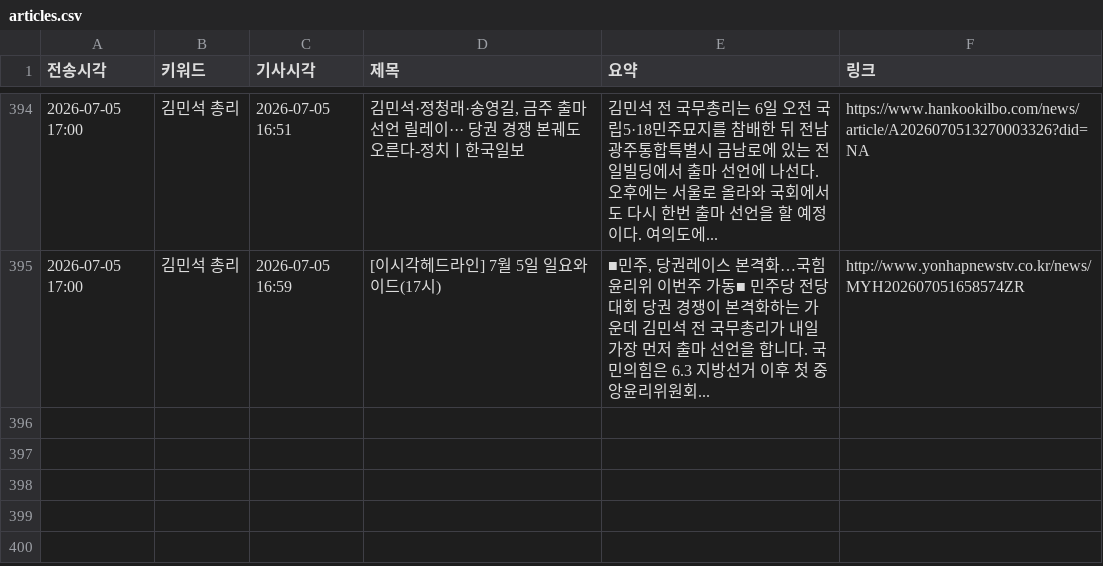
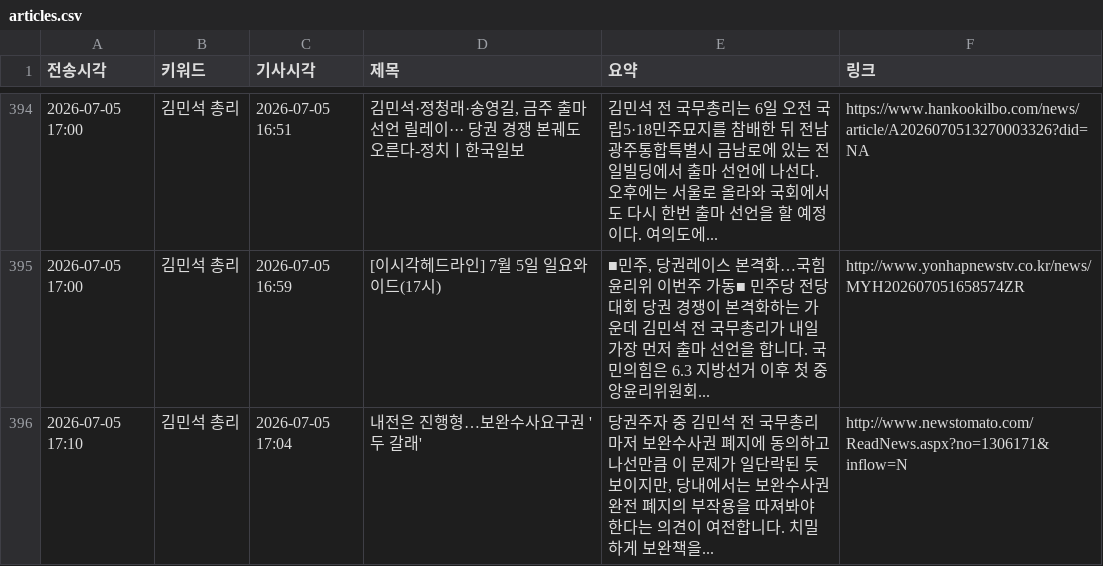
Before and after one commit to linphyca-sys/telegram-news-bot, a CSV file: articles.csv, drawn as a sheet; only a part is shown, gaps mark what is left out.

```diff
--- a/articles.csv
+++ b/articles.csv
@@ -395 +395,2 @@
 2026-07-05 17:00,김민석 총리,2026-07-05 16:59,[이시각헤드라인] 7월 5일 일요와이드(17시),"■민주, 당권레이스 본격화…국힘 윤리위 이번주 가동■ 민주당 전당대회 당권 경쟁이 본격화하는 가운데 김민석 전 국무총리가 내일 가장 먼저 출마 선언을 합니다. 국민의힘은 6.3 지방선거 이후 첫 중앙윤리위원회...",http://www.yonhapnewstv.co.kr/news/MYH202607051658574ZR
+2026-07-05 17:10,김민석 총리,2026-07-05 17:04,내전은 진행형…보완수사요구권 '두 갈래',"당권주자 중 김민석 전 국무총리마저 보완수사권 폐지에 동의하고 나선만큼 이 문제가 일단락된 듯 보이지만, 당내에서는 보완수사권 완전 폐지의 부작용을 따져봐야 한다는 의견이 여전합니다. 치밀하게 보완책을...",http://www.newstomato.com/ReadNews.aspx?no=1306171&inflow=N
```
Also changed, not shown: 1 other file.
